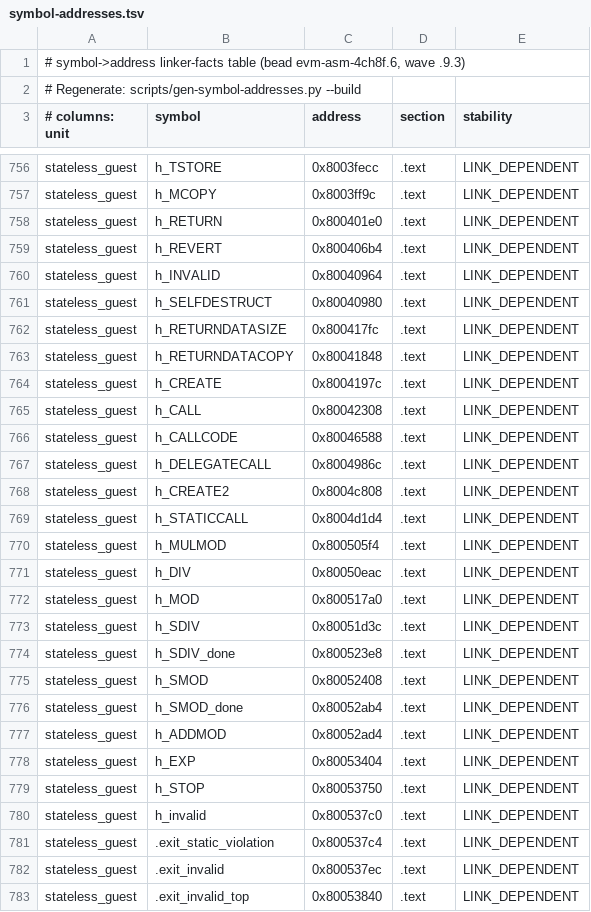
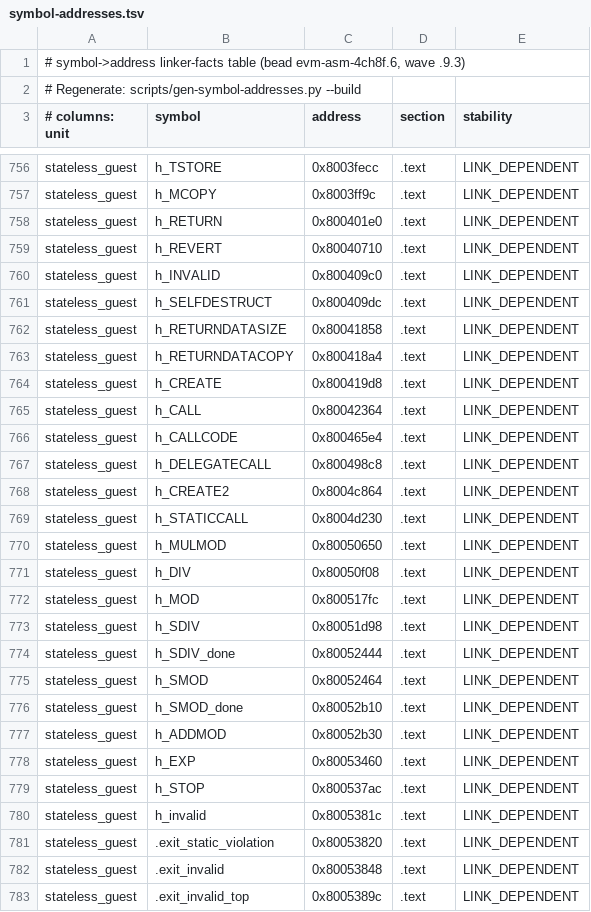
Before and after one commit to Verified-zkEVM/evm-asm, a TSV file: scripts/asm-fixtures/symbol-addresses.tsv, drawn as a sheet; only a part is shown, gaps mark what is left out; the diff covers the shown part only.

```diff
--- a/scripts/asm-fixtures/symbol-addresses.tsv
+++ b/scripts/asm-fixtures/symbol-addresses.tsv
@@ -758,26 +758,26 @@ stateless_guest	h_MCOPY	0x8003ff9c	.text	LINK_DEPENDENT
 stateless_guest	h_RETURN	0x800401e0	.text	LINK_DEPENDENT
-stateless_guest	h_REVERT	0x800406b4	.text	LINK_DEPENDENT
-stateless_guest	h_INVALID	0x80040964	.text	LINK_DEPENDENT
-stateless_guest	h_SELFDESTRUCT	0x80040980	.text	LINK_DEPENDENT
-stateless_guest	h_RETURNDATASIZE	0x800417fc	.text	LINK_DEPENDENT
-stateless_guest	h_RETURNDATACOPY	0x80041848	.text	LINK_DEPENDENT
-stateless_guest	h_CREATE	0x8004197c	.text	LINK_DEPENDENT
-stateless_guest	h_CALL	0x80042308	.text	LINK_DEPENDENT
-stateless_guest	h_CALLCODE	0x80046588	.text	LINK_DEPENDENT
-stateless_guest	h_DELEGATECALL	0x8004986c	.text	LINK_DEPENDENT
-stateless_guest	h_CREATE2	0x8004c808	.text	LINK_DEPENDENT
-stateless_guest	h_STATICCALL	0x8004d1d4	.text	LINK_DEPENDENT
-stateless_guest	h_MULMOD	0x800505f4	.text	LINK_DEPENDENT
-stateless_guest	h_DIV	0x80050eac	.text	LINK_DEPENDENT
-stateless_guest	h_MOD	0x800517a0	.text	LINK_DEPENDENT
-stateless_guest	h_SDIV	0x80051d3c	.text	LINK_DEPENDENT
-stateless_guest	h_SDIV_done	0x800523e8	.text	LINK_DEPENDENT
-stateless_guest	h_SMOD	0x80052408	.text	LINK_DEPENDENT
-stateless_guest	h_SMOD_done	0x80052ab4	.text	LINK_DEPENDENT
-stateless_guest	h_ADDMOD	0x80052ad4	.text	LINK_DEPENDENT
-stateless_guest	h_EXP	0x80053404	.text	LINK_DEPENDENT
-stateless_guest	h_STOP	0x80053750	.text	LINK_DEPENDENT
-stateless_guest	h_invalid	0x800537c0	.text	LINK_DEPENDENT
-stateless_guest	.exit_static_violation	0x800537c4	.text	LINK_DEPENDENT
-stateless_guest	.exit_invalid	0x800537ec	.text	LINK_DEPENDENT
-stateless_guest	.exit_invalid_top	0x80053840	.text	LINK_DEPENDENT
+stateless_guest	h_REVERT	0x80040710	.text	LINK_DEPENDENT
+stateless_guest	h_INVALID	0x800409c0	.text	LINK_DEPENDENT
+stateless_guest	h_SELFDESTRUCT	0x800409dc	.text	LINK_DEPENDENT
+stateless_guest	h_RETURNDATASIZE	0x80041858	.text	LINK_DEPENDENT
+stateless_guest	h_RETURNDATACOPY	0x800418a4	.text	LINK_DEPENDENT
+stateless_guest	h_CREATE	0x800419d8	.text	LINK_DEPENDENT
+stateless_guest	h_CALL	0x80042364	.text	LINK_DEPENDENT
+stateless_guest	h_CALLCODE	0x800465e4	.text	LINK_DEPENDENT
+stateless_guest	h_DELEGATECALL	0x800498c8	.text	LINK_DEPENDENT
+stateless_guest	h_CREATE2	0x8004c864	.text	LINK_DEPENDENT
+stateless_guest	h_STATICCALL	0x8004d230	.text	LINK_DEPENDENT
+stateless_guest	h_MULMOD	0x80050650	.text	LINK_DEPENDENT
+stateless_guest	h_DIV	0x80050f08	.text	LINK_DEPENDENT
+stateless_guest	h_MOD	0x800517fc	.text	LINK_DEPENDENT
+stateless_guest	h_SDIV	0x80051d98	.text	LINK_DEPENDENT
+stateless_guest	h_SDIV_done	0x80052444	.text	LINK_DEPENDENT
+stateless_guest	h_SMOD	0x80052464	.text	LINK_DEPENDENT
+stateless_guest	h_SMOD_done	0x80052b10	.text	LINK_DEPENDENT
+stateless_guest	h_ADDMOD	0x80052b30	.text	LINK_DEPENDENT
+stateless_guest	h_EXP	0x80053460	.text	LINK_DEPENDENT
+stateless_guest	h_STOP	0x800537ac	.text	LINK_DEPENDENT
+stateless_guest	h_invalid	0x8005381c	.text	LINK_DEPENDENT
+stateless_guest	.exit_static_violation	0x80053820	.text	LINK_DEPENDENT
+stateless_guest	.exit_invalid	0x80053848	.text	LINK_DEPENDENT
+stateless_guest	.exit_invalid_top	0x8005389c	.text	LINK_DEPENDENT
```
Also changed, not shown: 26 edited cells elsewhere in this file, 3 other files.
